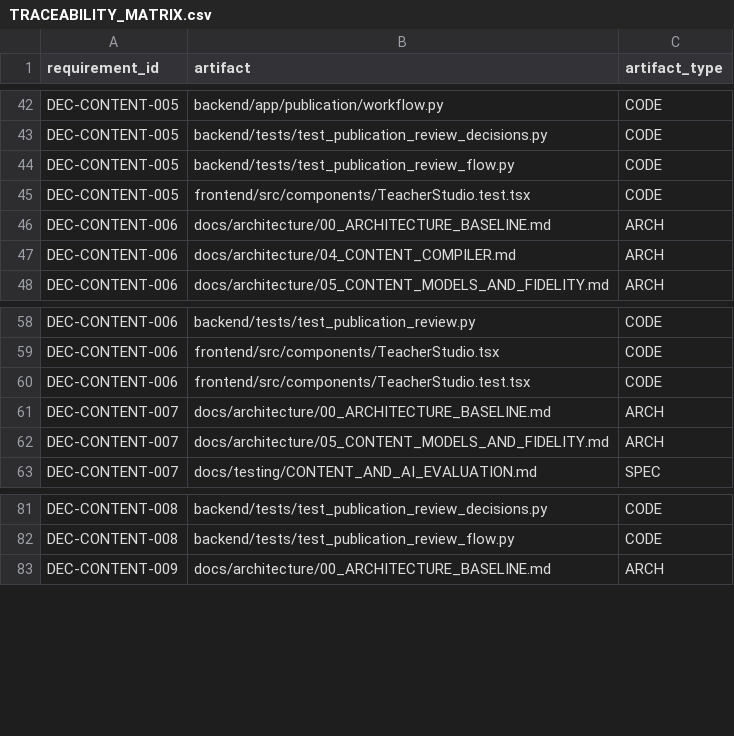
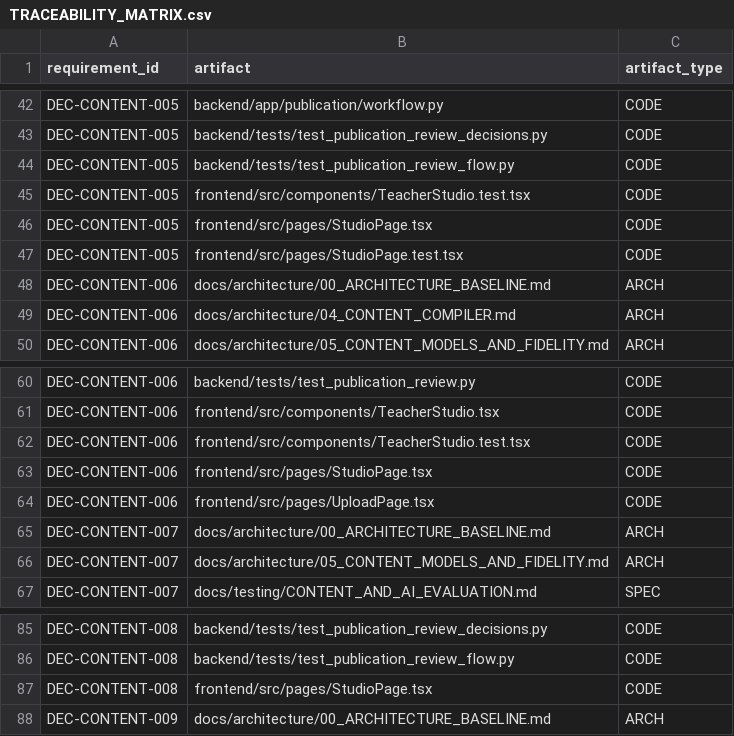
Before and after one commit to dnguyen24498/Mentora, a CSV file: governance/TRACEABILITY_MATRIX.csv, drawn as a sheet; only a part is shown, gaps mark what is left out; the diff names each change by its address in the sheet, - before the commit and + after, or states it on an @@ line.

Commit message:
feat(frontend): give the Teacher Studio its own page
The review flow was rendered inline in a card on the upload page, so the slide
got one column of a two-column card. It is now a real page, opened in its own
tab and usable large — same V0-007 acceptance criteria, same review behaviour.

- Route /studio/{artifactId} -> frontend/src/pages/StudioPage.tsx (full width,
  own document title from GET /artifacts/{id}, visible "rendering every slide"
  phase on first open, rebuild on request, role="alert" when unloadable) and
  / -> frontend/src/pages/UploadPage.tsx; anything else -> the app's own 404.
- frontend/src/router.tsx: dependency-free parseRoute/useRoute/navigate/Link.
  Link renders a real <a href>, so new-tab / middle-click stay native.
- frontend/src/institution.ts: the tenant lives in localStorage and is kept in
  step across tabs, because a studio tab is a separate page instance. The
  library also remembers the selected course.
- TeacherStudio gains Focus slide (the editor leaves the accessibility tree but
  stays mounted, so unsaved edits survive) and browser fullscreen for the slide
  region (offered only where the browser implements it).
- backend/app/api/spa.py (SpaStaticFiles): single-origin mode answers
  extension-less 404s with the app shell, still serves real assets, still 404s a
  missing asset, and keeps the JSON API's own responses.
- Contracts/docs: GET /artifacts/{artifactId} + Artifact schema now recorded in
  contracts/openapi/openapi.yaml; AGENTS.md, backend/README.md,
  frontend/README.md, TRACEABILITY_MATRIX.csv and the V0-007 task folder updated.

Tests: backend 241 passed (+7 test_spa_fallback.py), frontend 38 passed
(router, App routing, StudioPage orchestration, TeacherStudio focus mode),
tsc --noEmit clean, npm run build succeeds. Verified live through the dev server
and in single-origin mode on the real 28-slide deck.

```diff
--- a/governance/TRACEABILITY_MATRIX.csv
+++ b/governance/TRACEABILITY_MATRIX.csv
+row 46: DEC-CONTENT-005 | frontend/src/pages/StudioPage.tsx | CODE
+row 47: DEC-CONTENT-005 | frontend/src/pages/StudioPage.test.tsx | CODE
+row 63: DEC-CONTENT-006 | frontend/src/pages/StudioPage.tsx | CODE
+row 64: DEC-CONTENT-006 | frontend/src/pages/UploadPage.tsx | CODE
+row 87: DEC-CONTENT-008 | frontend/src/pages/StudioPage.tsx | CODE
```
Also changed, not shown: 22 other files.
